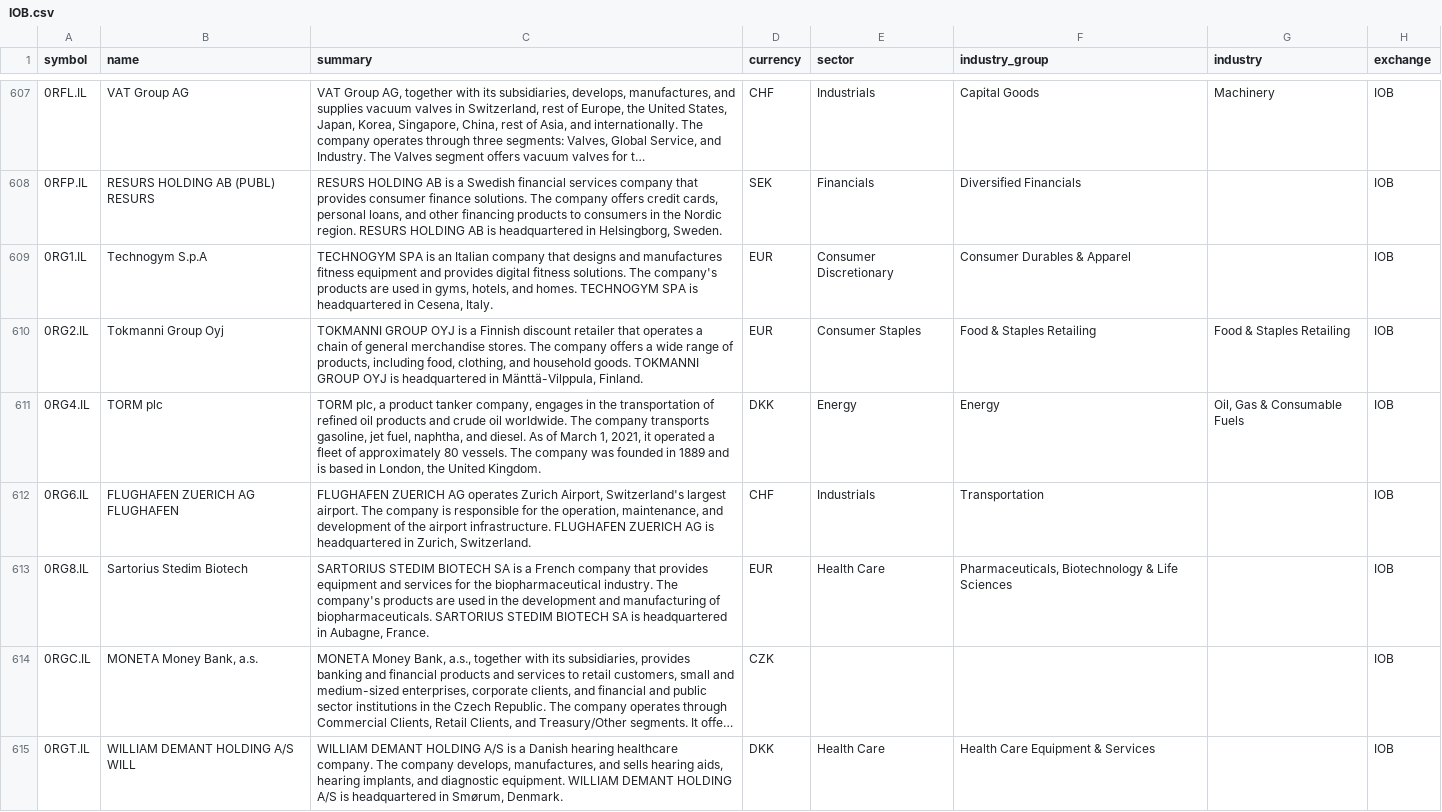
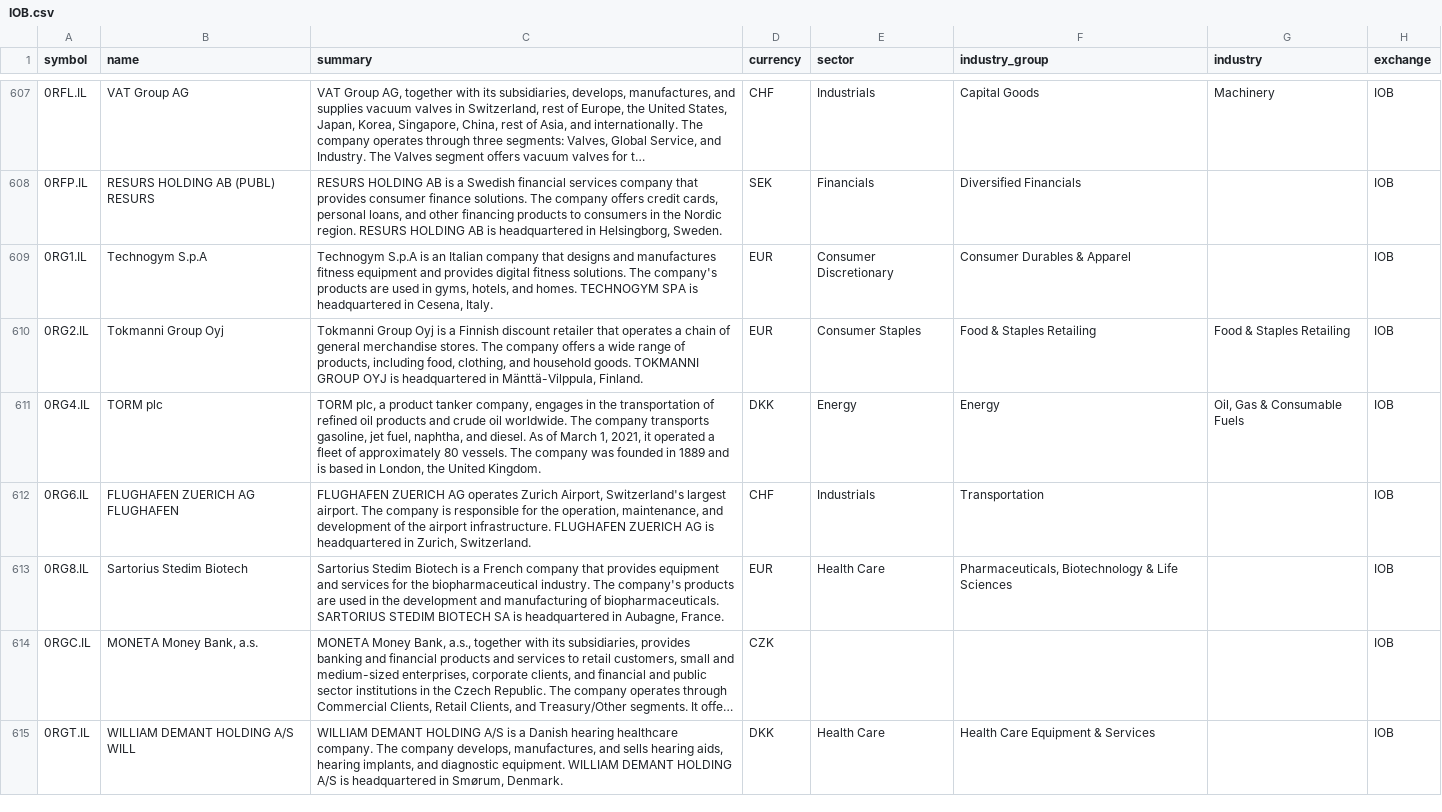
Before and after one commit to JerBouma/FinanceDatabase, a CSV file: database/equities/IOB.csv, drawn as a sheet; only a part is shown, gaps mark what is left out; long unchanged cells end in …; the diff covers the shown part only; the diff names each change by its address in the sheet, - before the commit and + after, or states it on an @@ line.

```diff
--- a/database/equities/IOB.csv
+++ b/database/equities/IOB.csv
-C609 (summary): TECHNOGYM SPA is an…
+C609 (summary): Technogym S.p.A is an…
-C610 (summary): TOKMANNI GROUP OYJ is a…
+C610 (summary): Tokmanni Group Oyj is a…
-C613 (summary): SARTORIUS STEDIM BIOTECH SA is a…
+C613 (summary): Sartorius Stedim Biotech is a…
```
Also changed, not shown: 63 edited cells elsewhere in this file, database/equities/BRU.csv, database/equities/BUE.csv, 29 other files.
